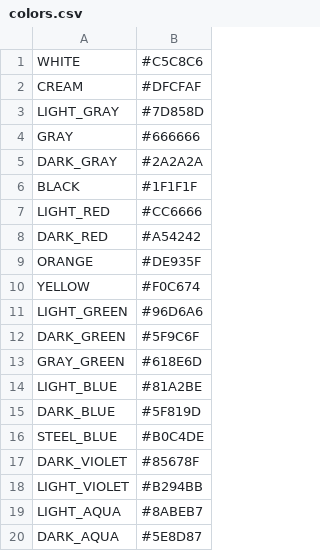
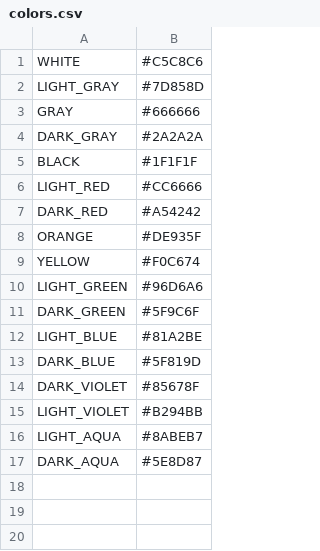
Before and after one commit to hhubbell/vim-hubs, a CSV file: colors.csv, drawn as a sheet; the diff names each change by its address in the sheet, - before the commit and + after, or states it on an @@ line.

Commit message:
Removed unused colors

```diff
--- a/colors.csv
+++ b/colors.csv
-row 2: CREAM | #DFCFAF
-row 13: GRAY_GREEN | #618E6D
-row 16: STEEL_BLUE | #B0C4DE
```
Also changed, not shown: 1 other file.
